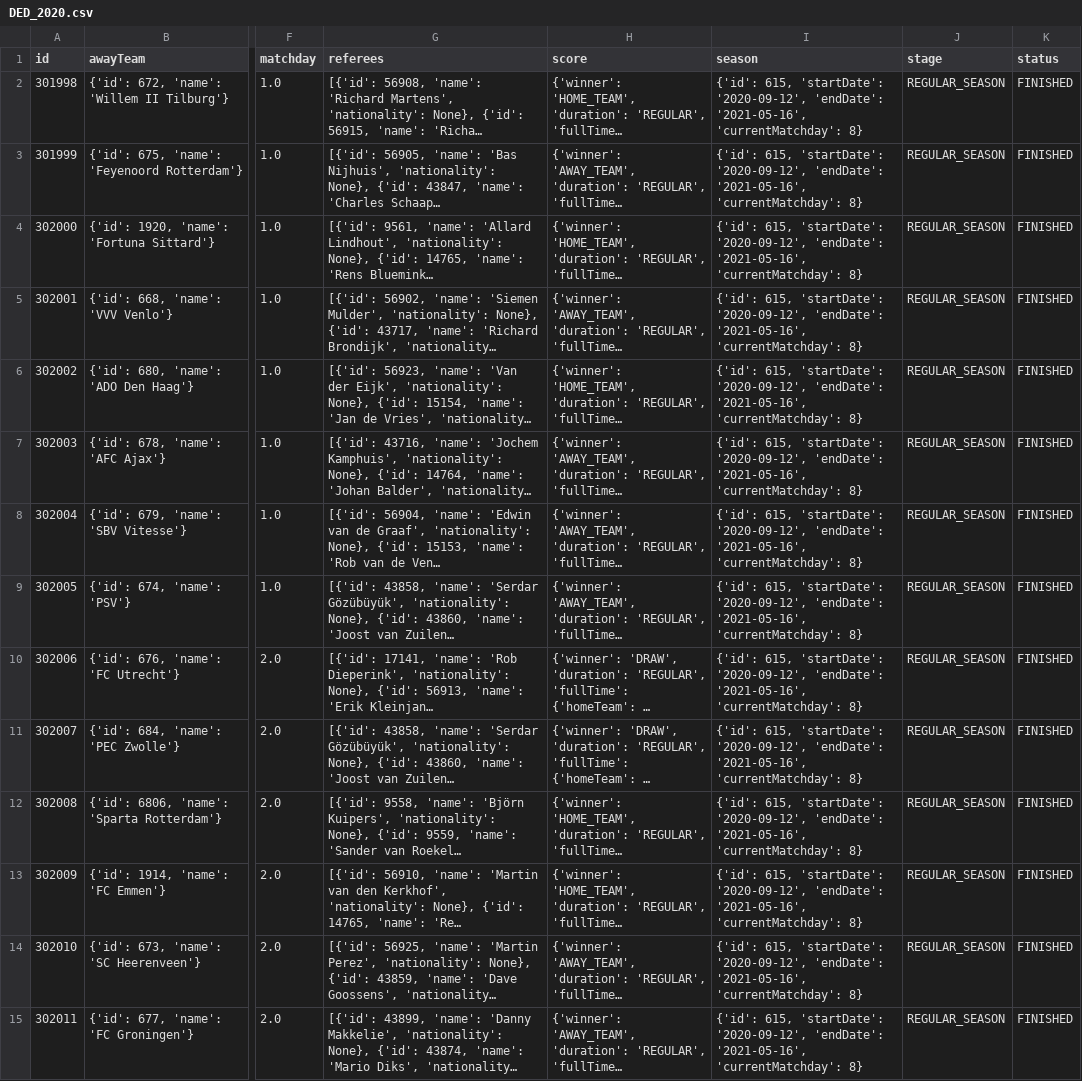
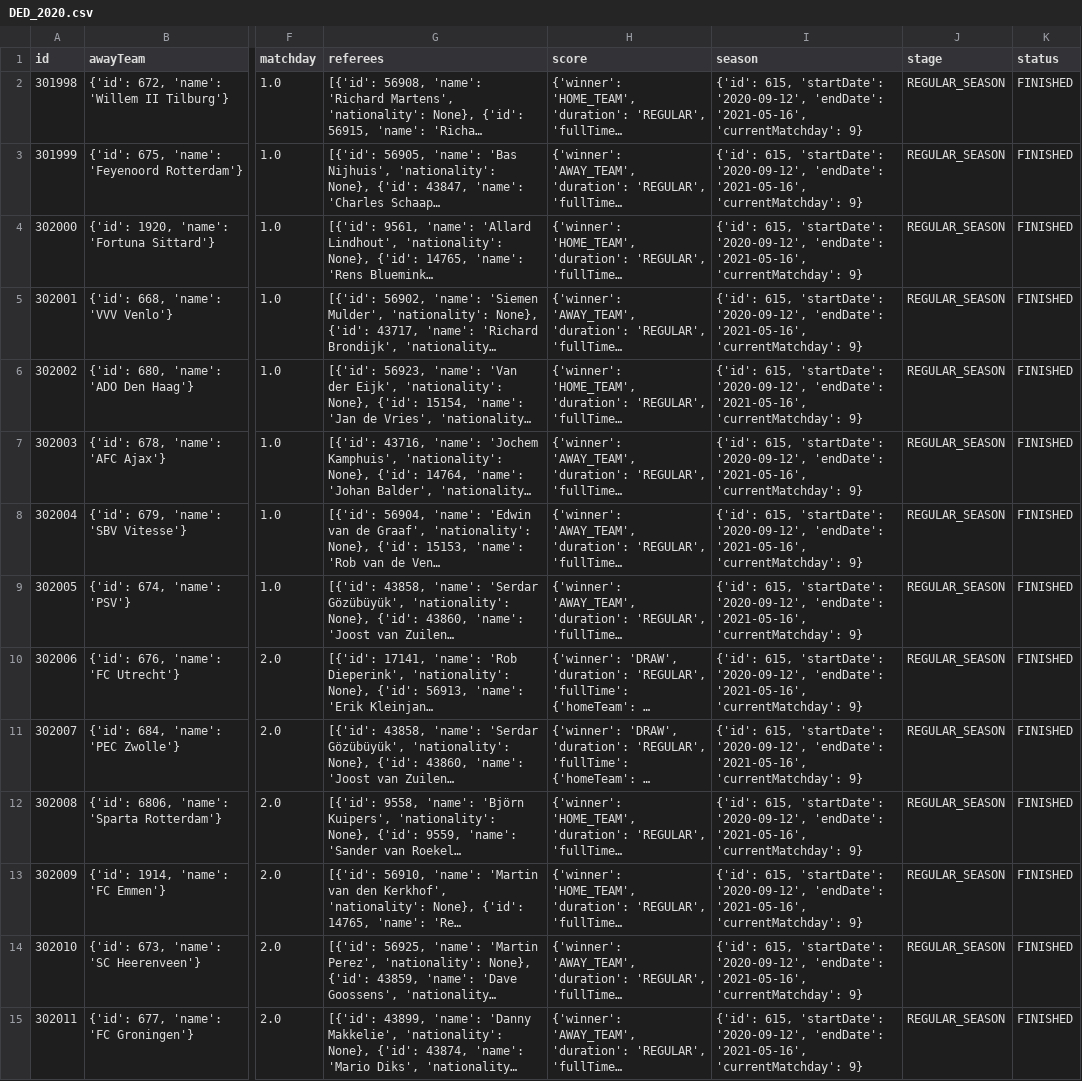
Before and after one commit to rensoostenbach/football-away-games-corona, a CSV file: data/DED_2020.csv, drawn as a sheet; only a part is shown, gaps mark what is left out; long unchanged cells end in …; the diff covers the shown part only; the diff names each change by its address in the sheet, - before the commit and + after, or states it on an @@ line.

```diff
--- a/data/DED_2020.csv
+++ b/data/DED_2020.csv
-I2:I15 (season): …'2021-05-16', 'currentMatchday': 8}
+I2:I15 (season): …'2021-05-16', 'currentMatchday': 9}
```
Also changed, not shown: 57 edited cells elsewhere in this file, data/BL1_2020.csv, 2 other files.
